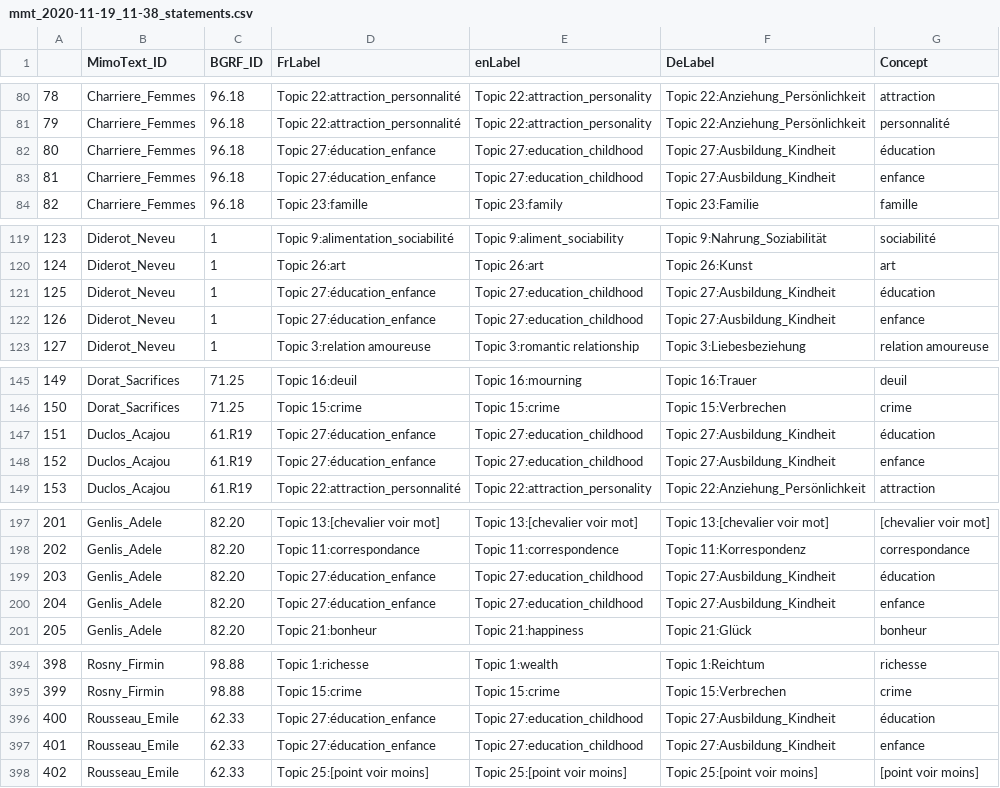
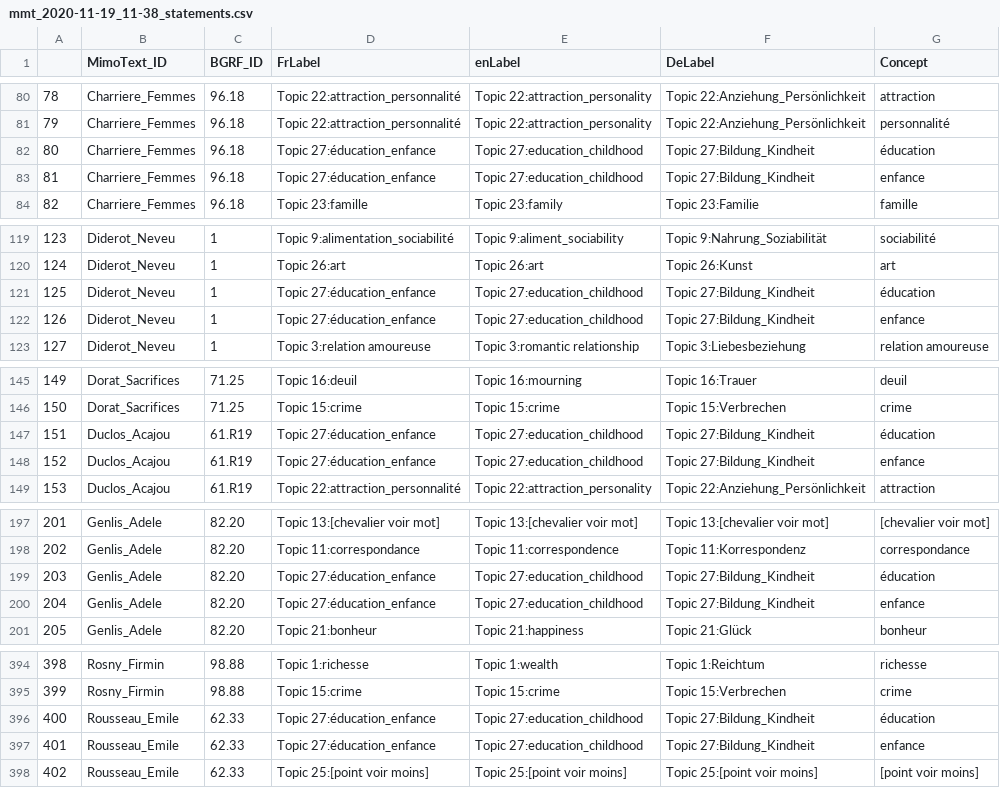
Before and after one commit to MiMoText/topicmodeling, a CSV file: topic statements/mmt_2020-11-19_11-38_statements.csv, drawn as a sheet; only a part is shown, gaps mark what is left out; the diff covers the shown part only.

Commit message:
update Topic-Label "Bildung_Kindheit

```diff
--- a/topic statements/mmt_2020-11-19_11-38_statements.csv
+++ b/topic statements/mmt_2020-11-19_11-38_statements.csv
@@ -81,4 +81,4 @@
 79	Charriere_Femmes	96.18	Topic 22:attraction_personnalité 	Topic 22:attraction_personality	Topic 22:Anziehung_Persönlichkeit	personnalité
-80	Charriere_Femmes	96.18	Topic 27:éducation_enfance 	Topic 27:education_childhood	Topic 27:Ausbildung_Kindheit 	éducation
-81	Charriere_Femmes	96.18	Topic 27:éducation_enfance 	Topic 27:education_childhood	Topic 27:Ausbildung_Kindheit 	enfance
+80	Charriere_Femmes	96.18	Topic 27:éducation_enfance 	Topic 27:education_childhood	Topic 27:Bildung_Kindheit 	éducation
+81	Charriere_Femmes	96.18	Topic 27:éducation_enfance 	Topic 27:education_childhood	Topic 27:Bildung_Kindheit 	enfance
 82	Charriere_Femmes	96.18	Topic 23:famille	Topic 23:family	Topic 23:Familie	famille
@@ -120,4 +120,4 @@
 124	Diderot_Neveu	1	Topic 26:art	Topic 26:art	Topic 26:Kunst	art
-125	Diderot_Neveu	1	Topic 27:éducation_enfance 	Topic 27:education_childhood	Topic 27:Ausbildung_Kindheit 	éducation
-126	Diderot_Neveu	1	Topic 27:éducation_enfance 	Topic 27:education_childhood	Topic 27:Ausbildung_Kindheit 	enfance
+125	Diderot_Neveu	1	Topic 27:éducation_enfance 	Topic 27:education_childhood	Topic 27:Bildung_Kindheit 	éducation
+126	Diderot_Neveu	1	Topic 27:éducation_enfance 	Topic 27:education_childhood	Topic 27:Bildung_Kindheit 	enfance
 127	Diderot_Neveu	1	Topic 3:relation amoureuse	Topic 3:romantic relationship	Topic 3:Liebesbeziehung	relation amoureuse
@@ -146,4 +146,4 @@
 150	Dorat_Sacrifices	71.25	Topic 15:crime	Topic 15:crime	Topic 15:Verbrechen	crime
-151	Duclos_Acajou	61.R19	Topic 27:éducation_enfance 	Topic 27:education_childhood	Topic 27:Ausbildung_Kindheit 	éducation
-152	Duclos_Acajou	61.R19	Topic 27:éducation_enfance 	Topic 27:education_childhood	Topic 27:Ausbildung_Kindheit 	enfance
+151	Duclos_Acajou	61.R19	Topic 27:éducation_enfance 	Topic 27:education_childhood	Topic 27:Bildung_Kindheit 	éducation
+152	Duclos_Acajou	61.R19	Topic 27:éducation_enfance 	Topic 27:education_childhood	Topic 27:Bildung_Kindheit 	enfance
 153	Duclos_Acajou	61.R19	Topic 22:attraction_personnalité 	Topic 22:attraction_personality	Topic 22:Anziehung_Persönlichkeit	attraction
@@ -198,4 +198,4 @@
 202	Genlis_Adele	82.20	Topic 11:correspondance	Topic 11:correspondence	Topic 11:Korrespondenz	correspondance
-203	Genlis_Adele	82.20	Topic 27:éducation_enfance 	Topic 27:education_childhood	Topic 27:Ausbildung_Kindheit 	éducation
-204	Genlis_Adele	82.20	Topic 27:éducation_enfance 	Topic 27:education_childhood	Topic 27:Ausbildung_Kindheit 	enfance
+203	Genlis_Adele	82.20	Topic 27:éducation_enfance 	Topic 27:education_childhood	Topic 27:Bildung_Kindheit 	éducation
+204	Genlis_Adele	82.20	Topic 27:éducation_enfance 	Topic 27:education_childhood	Topic 27:Bildung_Kindheit 	enfance
 205	Genlis_Adele	82.20	Topic 21:bonheur	Topic 21:happiness	Topic 21:Glück	bonheur
@@ -395,4 +395,4 @@
 399	Rosny_Firmin	98.88	Topic 15:crime	Topic 15:crime	Topic 15:Verbrechen	crime
-400	Rousseau_Emile	62.33	Topic 27:éducation_enfance 	Topic 27:education_childhood	Topic 27:Ausbildung_Kindheit 	éducation
-401	Rousseau_Emile	62.33	Topic 27:éducation_enfance 	Topic 27:education_childhood	Topic 27:Ausbildung_Kindheit 	enfance
+400	Rousseau_Emile	62.33	Topic 27:éducation_enfance 	Topic 27:education_childhood	Topic 27:Bildung_Kindheit 	éducation
+401	Rousseau_Emile	62.33	Topic 27:éducation_enfance 	Topic 27:education_childhood	Topic 27:Bildung_Kindheit 	enfance
 402	Rousseau_Emile	62.33	Topic 25:[point voir moins]	Topic 25:[point voir moins]	Topic 25:[point voir moins]	[point voir moins]
```
Also changed, not shown: 4 edited cells elsewhere in this file.
